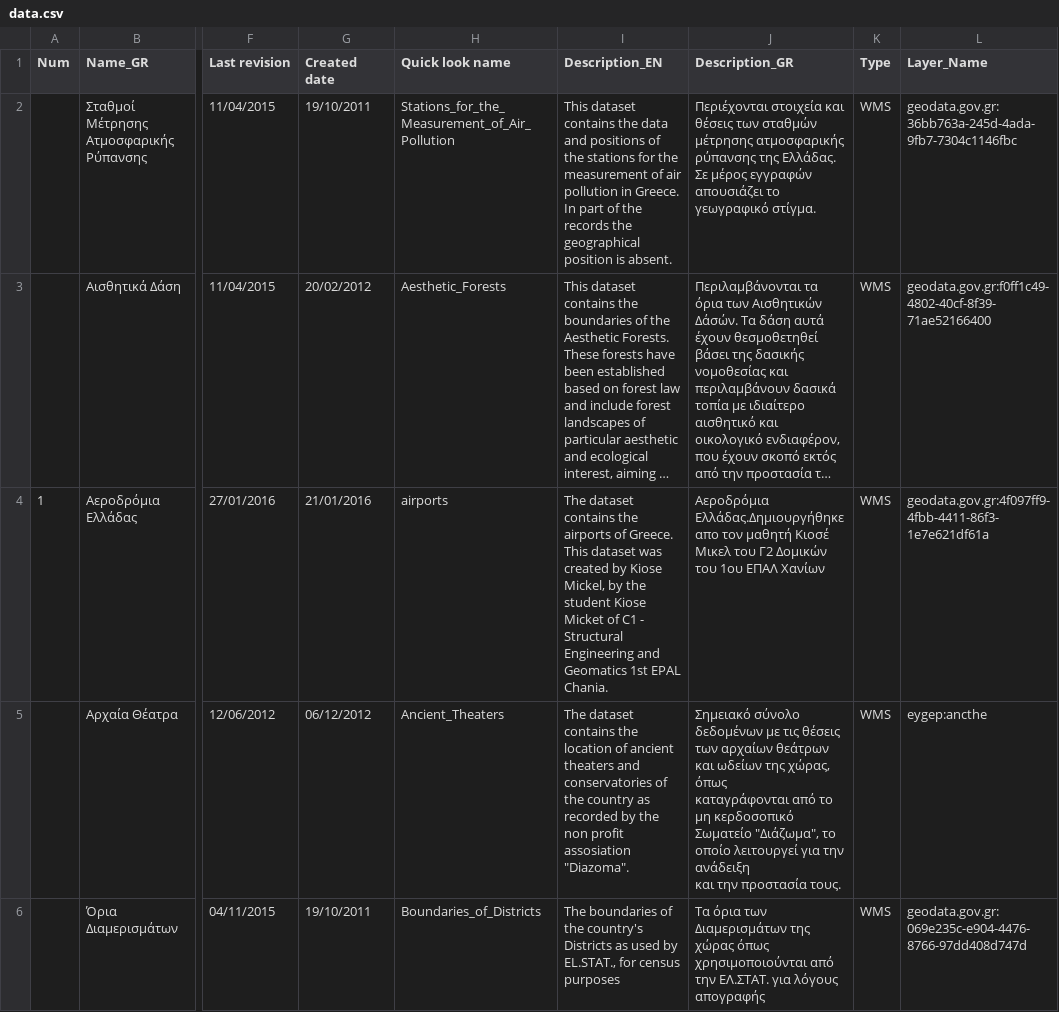
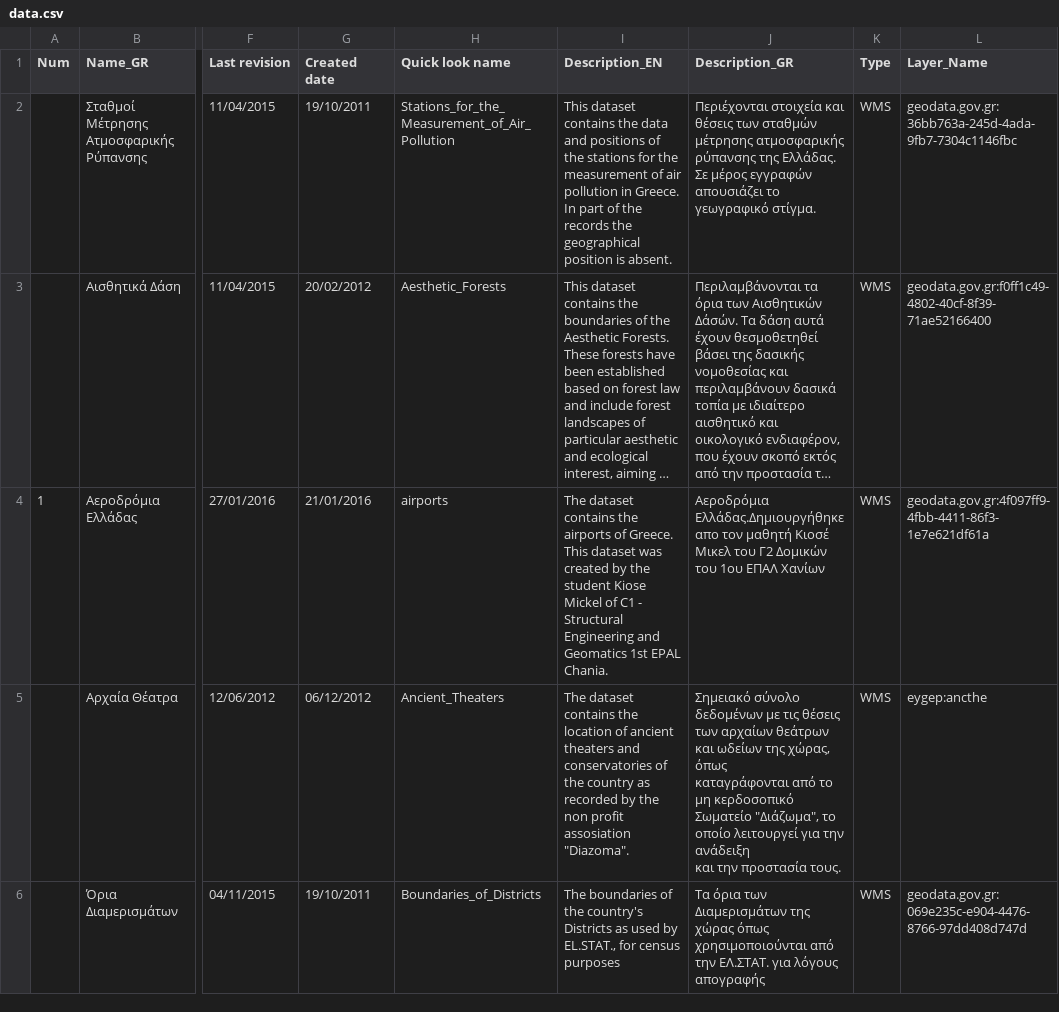
Before and after one commit to tha-lis/GreekOpenData, a CSV file: data.csv, drawn as a sheet; only a part is shown, gaps mark what is left out; long unchanged cells end in …; the diff covers the shown part only; the diff names each change by its address in the sheet, - before the commit and + after, or states it on an @@ line.

Commit message:
land use of athens
added: Lan d use of Athens
Changed: typos in description

```diff
--- a/data.csv
+++ b/data.csv
-I4 (Description_EN): …created by Kiose Mickel, by the student Kiose Micket of C1…
+I4 (Description_EN): …created by the student Kiose Mickel of C1…
```
Also changed, not shown: 1 added row and 2 edited cells elsewhere in this file.
